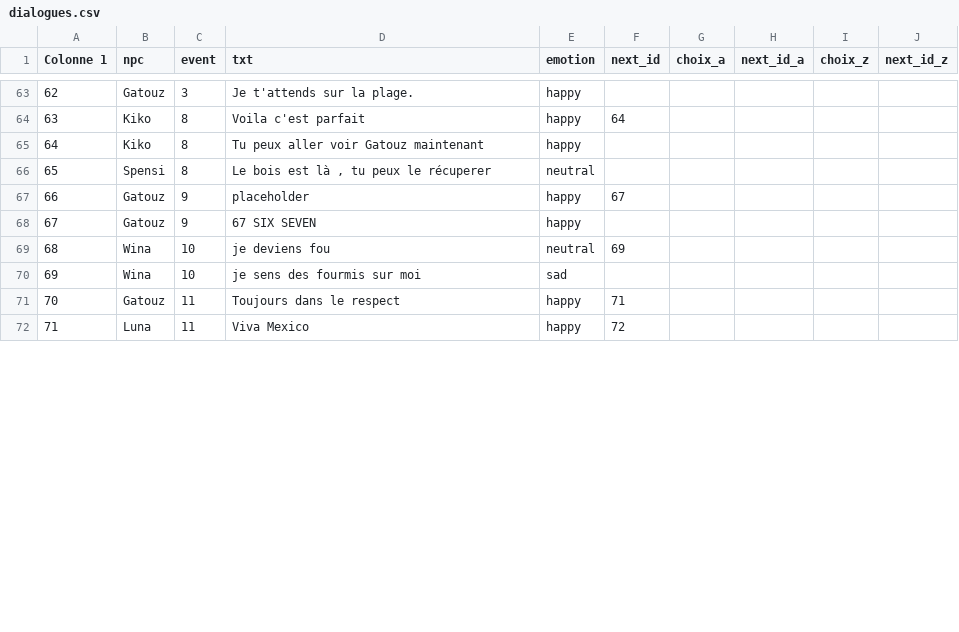
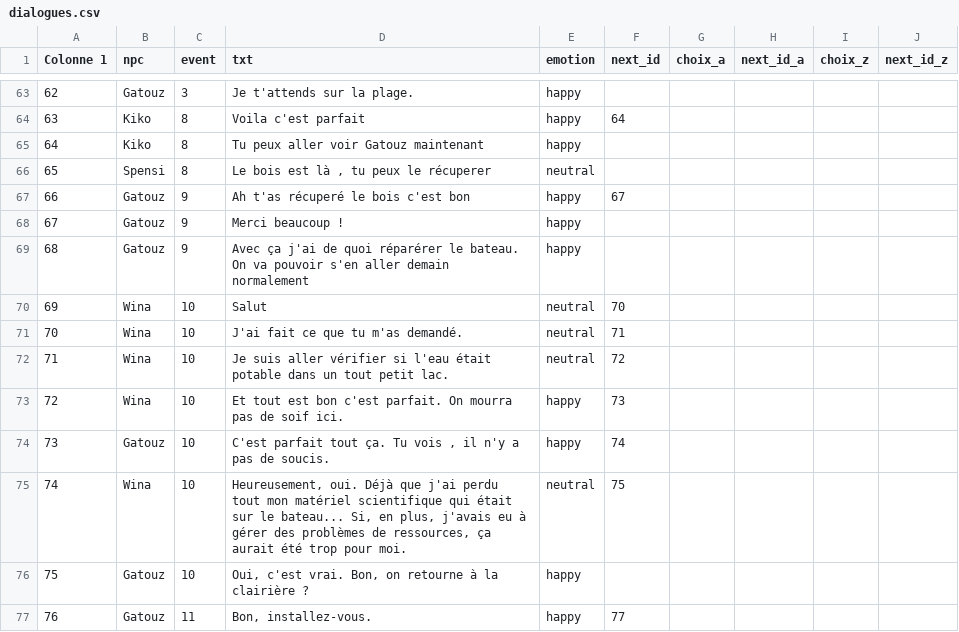
Before and after one commit to adash658/projet-nsi, a CSV file: dialogues.csv, drawn as a sheet; only a part is shown, gaps mark what is left out; removed rows and columns are numbered as before the commit, all else as after; the diff covers the shown part only; the diff names each change by its address in the sheet, - before the commit and + after, or states it on an @@ line.

```diff
--- a/dialogues.csv
+++ b/dialogues.csv
-D67 (txt): placeholder
+D67 (txt): Ah t'as récuperé le bois c'est bon
-D68 (txt): 67 SIX SEVEN
+D68 (txt): Merci beaucoup !
+row 69: 68 | Gatouz | 9 | Avec ça j'ai de quoi réparérer le bateau. On va pouvoir s'en aller demain normalement | happy
+row 70: 69 | Wina | 10 | Salut | neutral | 70
@@ column A (Colonne 1) renumbered between rows 71 and 87 @@
-D71 (txt): je deviens fou
+D71 (txt): J'ai fait ce que tu m'as demandé.
-F71 (next_id): 69
+F71 (next_id): 71
-row 70: 69 | Wina | 10 | je sens des fourmis sur moi | sad
+row 72: 71 | Wina | 10 | Je suis aller vérifier si l'eau était potable dans un tout petit lac. | neutral | 72
+row 73: 72 | Wina | 10 | Et tout est bon c'est parfait. On mourra pas de soif ici. | happy | 73
+row 74: 73 | Gatouz | 10 | C'est parfait tout ça. Tu vois , il n'y a pas de soucis. | happy | 74
+row 75: 74 | Wina | 10 | Heureusement, oui. Déjà que j'ai perdu tout mon matériel scientifique qui était sur le bateau... Si, en plus, j'avais eu à gérer des problèmes de ressources, ça aurait été trop pour moi. | neutral | 75
+row 76: 75 | Gatouz | 10 | Oui, c'est vrai. Bon, on retourne à la clairière ? | happy
-D77 (txt): Toujours dans le respect
+D77 (txt): Bon, installez-vous.
-F77 (next_id): 71
+F77 (next_id): 77
-row 72: 71 | Luna | 11 | Viva Mexico | happy | 72
```
Also changed, not shown: 11 added rows and 5 edited cells elsewhere in this file, 1 other file.
